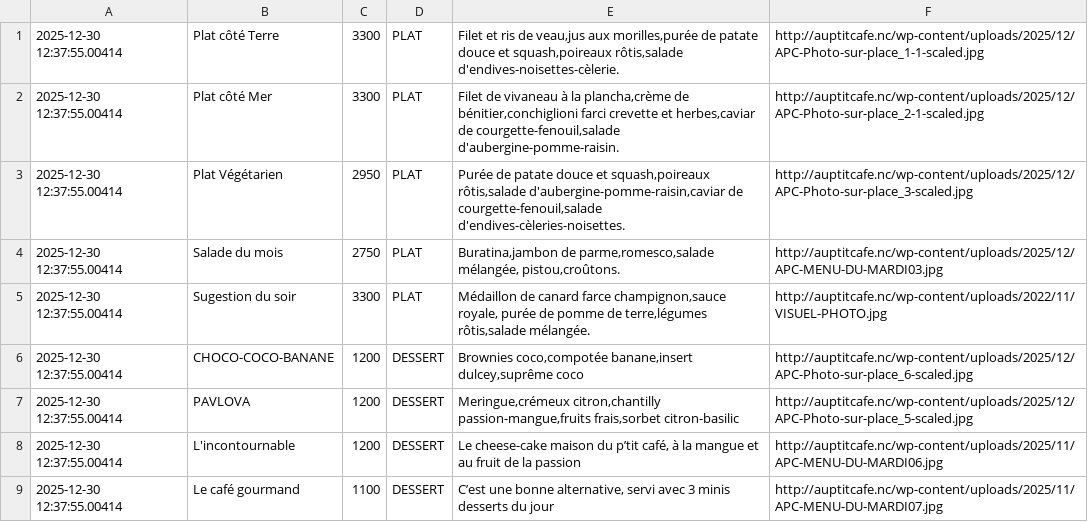
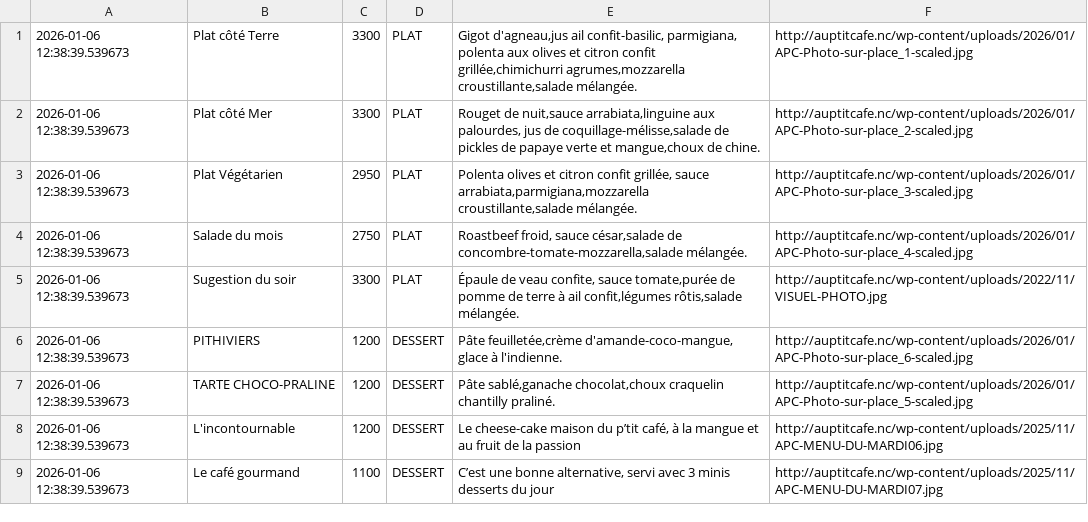
Before and after one commit to adriens/auptitcafe-data, a CSV file: data/current_menus.csv, drawn as a sheet.

```diff
--- a/data/current_menus.csv
+++ b/data/current_menus.csv
@@ -1,9 +1,9 @@
-2025-12-30 12:37:55.00414,Plat côté Terre,3300,PLAT,"Filet et ris de veau,jus aux morilles,purée de patate douce et squash,poireaux rôtis,salade d'endives-noisettes-cèlerie.",http://auptitcafe.nc/wp-content/uploads/2025/12/APC-Photo-sur-place_1-1-scaled.jpg
-2025-12-30 12:37:55.00414,Plat côté Mer,3300,PLAT,"Filet de vivaneau à la plancha,crème de bénitier,conchiglioni farci crevette et herbes,caviar de courgette-fenouil,salade d'aubergine-pomme-raisin.",http://auptitcafe.nc/wp-content/uploads/2025/12/APC-Photo-sur-place_2-1-scaled.jpg
-2025-12-30 12:37:55.00414,Plat Végétarien,2950,PLAT,"Purée de patate douce et squash,poireaux rôtis,salade d'aubergine-pomme-raisin,caviar de courgette-fenouil,salade d'endives-cèleries-noisettes.",http://auptitcafe.nc/wp-content/uploads/2025/12/APC-Photo-sur-place_3-scaled.jpg
-2025-12-30 12:37:55.00414,Salade du mois,2750,PLAT,"Buratina,jambon de parme,romesco,salade mélangée, pistou,croûtons.",http://auptitcafe.nc/wp-content/uploads/2025/12/APC-MENU-DU-MARDI03.jpg
-2025-12-30 12:37:55.00414,Sugestion du soir,3300,PLAT,"Médaillon de canard farce champignon,sauce royale, purée de pomme de terre,légumes rôtis,salade mélangée.",http://auptitcafe.nc/wp-content/uploads/2022/11/VISUEL-PHOTO.jpg
-2025-12-30 12:37:55.00414,CHOCO-COCO-BANANE,1200,DESSERT,"Brownies coco,compotée banane,insert dulcey,suprême coco",http://auptitcafe.nc/wp-content/uploads/2025/12/APC-Photo-sur-place_6-scaled.jpg
-2025-12-30 12:37:55.00414,PAVLOVA,1200,DESSERT,"Meringue,crémeux citron,chantilly passion-mangue,fruits frais,sorbet citron-basilic",http://auptitcafe.nc/wp-content/uploads/2025/12/APC-Photo-sur-place_5-scaled.jpg
-2025-12-30 12:37:55.00414,L'incontournable,1200,DESSERT,"Le cheese-cake maison du p’tit café, à la mangue et au fruit de la passion",http://auptitcafe.nc/wp-content/uploads/2025/11/APC-MENU-DU-MARDI06.jpg
-2025-12-30 12:37:55.00414,Le café gourmand,1100,DESSERT,"C’est une bonne alternative, servi avec 3 minis desserts du jour",http://auptitcafe.nc/wp-content/uploads/2025/11/APC-MENU-DU-MARDI07.jpg
+2026-01-06 12:38:39.539673,Plat côté Terre,3300,PLAT,"Gigot d'agneau,jus ail confit-basilic, parmigiana, polenta aux olives et citron confit grillée,chimichurri agrumes,mozzarella croustillante,salade mélangée.",http://auptitcafe.nc/wp-content/uploads/2026/01/APC-Photo-sur-place_1-scaled.jpg
+2026-01-06 12:38:39.539673,Plat côté Mer,3300,PLAT,"Rouget de nuit,sauce arrabiata,linguine aux palourdes, jus de coquillage-mélisse,salade de pickles de papaye verte et mangue,choux de chine.",http://auptitcafe.nc/wp-content/uploads/2026/01/APC-Photo-sur-place_2-scaled.jpg
+2026-01-06 12:38:39.539673,Plat Végétarien,2950,PLAT,"Polenta olives et citron confit grillée, sauce arrabiata,parmigiana,mozzarella croustillante,salade mélangée.",http://auptitcafe.nc/wp-content/uploads/2026/01/APC-Photo-sur-place_3-scaled.jpg
+2026-01-06 12:38:39.539673,Salade du mois,2750,PLAT,"Roastbeef froid, sauce césar,salade de concombre-tomate-mozzarella,salade mélangée.",http://auptitcafe.nc/wp-content/uploads/2026/01/APC-Photo-sur-place_4-scaled.jpg
+2026-01-06 12:38:39.539673,Sugestion du soir,3300,PLAT,"Épaule de veau confite, sauce tomate,purée de pomme de terre à ail confit,légumes rôtis,salade mélangée.",http://auptitcafe.nc/wp-content/uploads/2022/11/VISUEL-PHOTO.jpg
+2026-01-06 12:38:39.539673,PITHIVIERS,1200,DESSERT,"Pâte feuilletée,crème d'amande-coco-mangue, glace à l'indienne.",http://auptitcafe.nc/wp-content/uploads/2026/01/APC-Photo-sur-place_6-scaled.jpg
+2026-01-06 12:38:39.539673,TARTE CHOCO-PRALINE,1200,DESSERT,"Pâte sablé,ganache chocolat,choux craquelin chantilly praliné.",http://auptitcafe.nc/wp-content/uploads/2026/01/APC-Photo-sur-place_5-scaled.jpg
+2026-01-06 12:38:39.539673,L'incontournable,1200,DESSERT,"Le cheese-cake maison du p’tit café, à la mangue et au fruit de la passion",http://auptitcafe.nc/wp-content/uploads/2025/11/APC-MENU-DU-MARDI06.jpg
+2026-01-06 12:38:39.539673,Le café gourmand,1100,DESSERT,"C’est une bonne alternative, servi avec 3 minis desserts du jour",http://auptitcafe.nc/wp-content/uploads/2025/11/APC-MENU-DU-MARDI07.jpg
```
Also changed, not shown: data/current_menus_headers.csv, data/menus_hist.csv.
